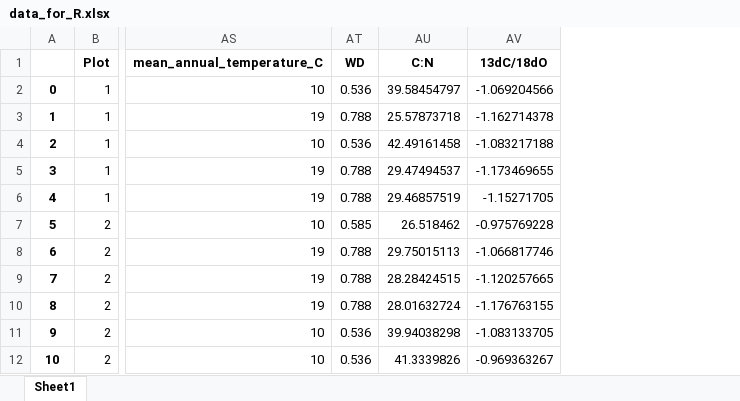
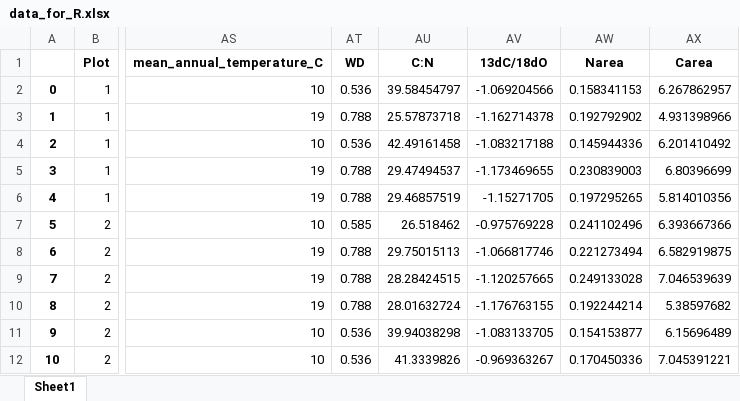
Before and after one commit to ajchavez94/NUMEX_preliminar, an Excel workbook: data_for_R.xlsx, sheet Sheet1, drawn as a sheet; only a part is shown, gaps mark what is left out; values as stored, in another font and other column widths than the file's, no borders; the diff names each change by its address in the sheet, - before the commit and + after, or states it on an @@ line.

Commit message:
Narea Carea analisis

```diff
--- a/data_for_R.xlsx (sheet Sheet1)
+++ b/data_for_R.xlsx (sheet Sheet1)
+column AW (Narea), rows 2-12: 0.158341153 | 0.192792902 | 0.145944336 | 0.230839003 | 0.197295265 | 0.241102496 | 0.221273494 | 0.249133028 | 0.192244214 | 0.154153877 | 0.170450336
+column AX (Carea), rows 2-12: 6.267862957 | 4.931398966 | 6.201410492 | 6.80396699 | 5.814010356 | 6.393667366 | 6.582919875 | 7.046539639 | 5.38597682 | 6.15696489 | 7.045391221
```
Also changed, not shown: Results_isofys/Numex_preliminar_base.xlsx, Results_isofys/tessf.xlsx, 5 other files.
